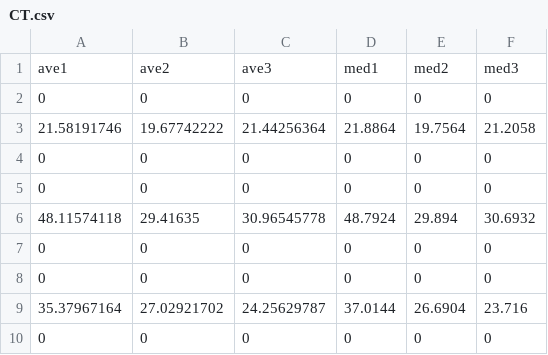
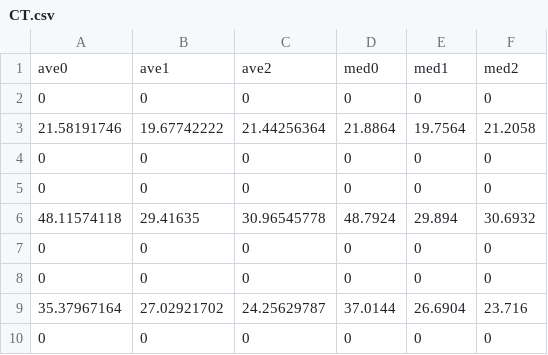
Before and after one commit to izo0619/capstone, a CSV file: force_sensor/processing_code/CT.csv, drawn as a sheet; removed rows and columns are numbered as before the commit, all else as after; the diff names each change by its address in the sheet, - before the commit and + after, or states it on an @@ line.

Commit message:
board processing + stat tests

```diff
--- a/force_sensor/processing_code/CT.csv
+++ b/force_sensor/processing_code/CT.csv
-row 1: ave1 | ave2 | ave3 | med1 | med2 | med3
+row 1: ave0 | ave1 | ave2 | med0 | med1 | med2
```
Also changed, not shown: 15 other files.
